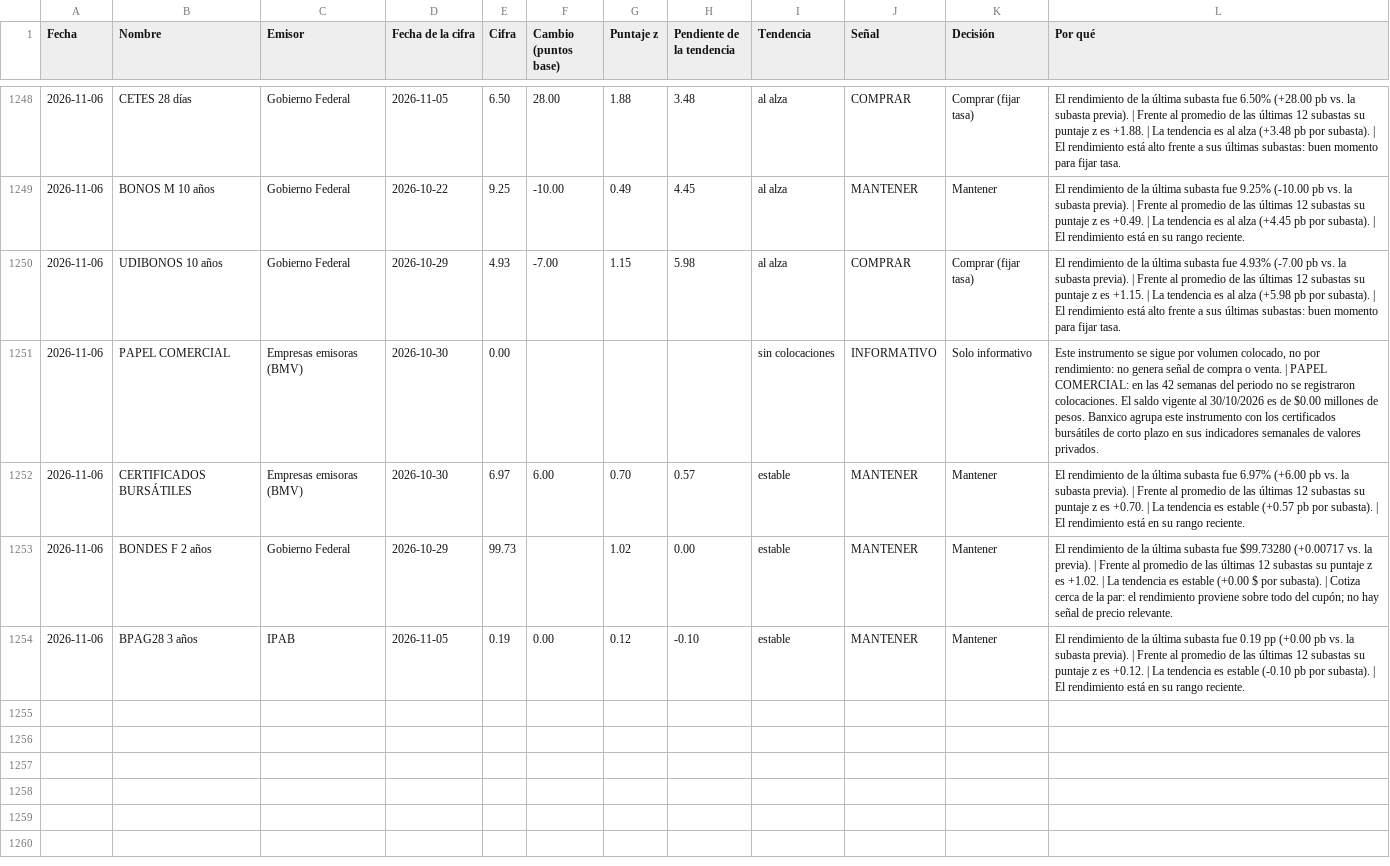
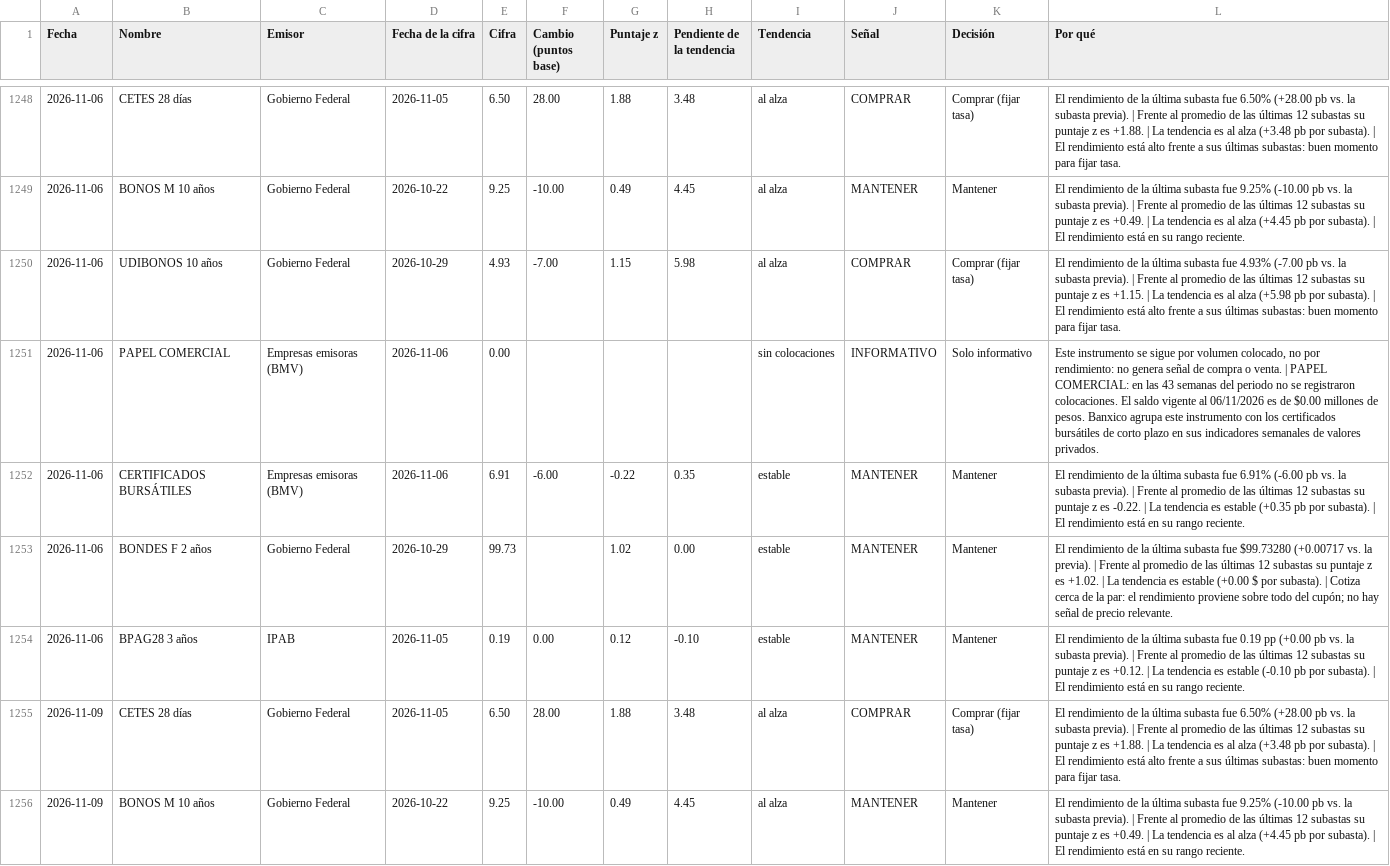
Before and after one commit to EdwinACM/monitor-mercado, a CSV file: static/data/analisis_deuda.csv, drawn as a sheet; only a part is shown, gaps mark what is left out; the diff covers the shown part only.

```diff
--- a/static/data/analisis_deuda.csv
+++ b/static/data/analisis_deuda.csv
@@ -1250,5 +1250,7 @@
 2026-11-06,UDIBONOS 10 años,Gobierno Federal,2026-10-29,4.93,-7.00,1.15,5.98,al alza,COMPRAR,Comprar (fijar tasa),El rendimiento de la última subasta fue 4.93% (-7.00 pb vs. la subasta previa). | Frente al promedio de las últimas 12 subastas su puntaje z es +1.15. | La tendencia es al alza (+5.98 pb por subasta). | El rendimiento está alto frente a sus últimas subastas: buen momento para fijar tasa.
-2026-11-06,PAPEL COMERCIAL,Empresas emisoras (BMV),2026-10-30,0.00,,,,sin colocaciones,INFORMATIVO,Solo informativo,"Este instrumento se sigue por volumen colocado, no por rendimiento: no genera señal de compra o venta. | PAPEL COMERCIAL: en las 42 semanas del periodo no se registraron colocaciones. El saldo vigente al 30/10/2026 es de $0.00 millones de pesos. Banxico agrupa este instrumento con los certificados bursátiles de corto plazo en sus indicadores semanales de valores privados."
-2026-11-06,CERTIFICADOS BURSÁTILES,Empresas emisoras (BMV),2026-10-30,6.97,6.00,0.70,0.57,estable,MANTENER,Mantener,El rendimiento de la última subasta fue 6.97% (+6.00 pb vs. la subasta previa). | Frente al promedio de las últimas 12 subastas su puntaje z es +0.70. | La tendencia es estable (+0.57 pb por subasta). | El rendimiento está en su rango reciente.
+2026-11-06,PAPEL COMERCIAL,Empresas emisoras (BMV),2026-11-06,0.00,,,,sin colocaciones,INFORMATIVO,Solo informativo,"Este instrumento se sigue por volumen colocado, no por rendimiento: no genera señal de compra o venta. | PAPEL COMERCIAL: en las 43 semanas del periodo no se registraron colocaciones. El saldo vigente al 06/11/2026 es de $0.00 millones de pesos. Banxico agrupa este instrumento con los certificados bursátiles de corto plazo en sus indicadores semanales de valores privados."
+2026-11-06,CERTIFICADOS BURSÁTILES,Empresas emisoras (BMV),2026-11-06,6.91,-6.00,-0.22,0.35,estable,MANTENER,Mantener,El rendimiento de la última subasta fue 6.91% (-6.00 pb vs. la subasta previa). | Frente al promedio de las últimas 12 subastas su puntaje z es -0.22. | La tendencia es estable (+0.35 pb por subasta). | El rendimiento está en su rango reciente.
 2026-11-06,BONDES F 2 años,Gobierno Federal,2026-10-29,99.73,,1.02,0.00,estable,MANTENER,Mantener,El rendimiento de la última subasta fue $99.73280 (+0.00717 vs. la previa). | Frente al promedio de las últimas 12 subastas su puntaje z es +1.02. | La tendencia es estable (+0.00 $ por subasta). | Cotiza cerca de la par: el rendimiento proviene sobre todo del cupón; no hay señal de precio relevante.
 2026-11-06,BPAG28 3 años,IPAB,2026-11-05,0.19,0.00,0.12,-0.10,estable,MANTENER,Mantener,El rendimiento de la última subasta fue 0.19 pp (+0.00 pb vs. la subasta previa). | Frente al promedio de las últimas 12 subastas su puntaje z es +0.12. | La tendencia es estable (-0.10 pb por subasta). | El rendimiento está en su rango reciente.
+2026-11-09,CETES 28 días,Gobierno Federal,2026-11-05,6.50,28.00,1.88,3.48,al alza,COMPRAR,Comprar (fijar tasa),El rendimiento de la última subasta fue 6.50% (+28.00 pb vs. la subasta previa). | Frente al promedio de las últimas 12 subastas su puntaje z es +1.88. | La tendencia es al alza (+3.48 pb por subasta). | El rendimiento está alto frente a sus últimas subastas: buen momento para fijar tasa.
+2026-11-09,BONOS M 10 años,Gobierno Federal,2026-10-22,9.25,-10.00,0.49,4.45,al alza,MANTENER,Mantener,El rendimiento de la última subasta fue 9.25% (-10.00 pb vs. la subasta previa). | Frente al promedio de las últimas 12 subastas su puntaje z es +0.49. | La tendencia es al alza (+4.45 pb por subasta). | El rendimiento está en su rango reciente.
```
Also changed, not shown: 5 added rows elsewhere in this file, 11 other files.
